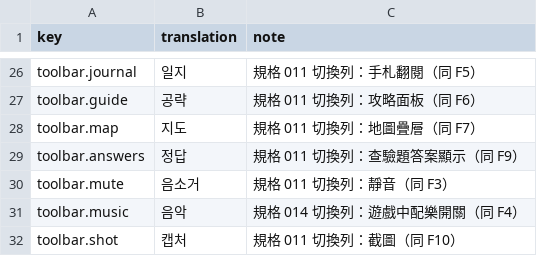
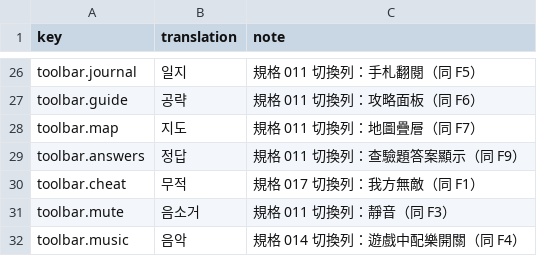
Before and after one commit to wicanr2/champions-of-krynn-cht, a TSV file: text/host-text.ko.tsv, drawn as a sheet; only a part is shown, gaps mark what is left out; the shorter side is filled out with more unchanged rows.

```diff
--- a/text/host-text.ko.tsv
+++ b/text/host-text.ko.tsv
@@ -29,2 +29,3 @@ toolbar.map	지도	規格 011 切換列：地圖疊層（同 F7）
 toolbar.answers	정답	規格 011 切換列：查驗題答案顯示（同 F9）
+toolbar.cheat	무적	規格 017 切換列：我方無敵（同 F1）
 toolbar.mute	음소거	規格 011 切換列：靜音（同 F3）
```
Also changed, not shown: text/host-text.en.tsv, text/host-text.ja.tsv, 9 other files.
